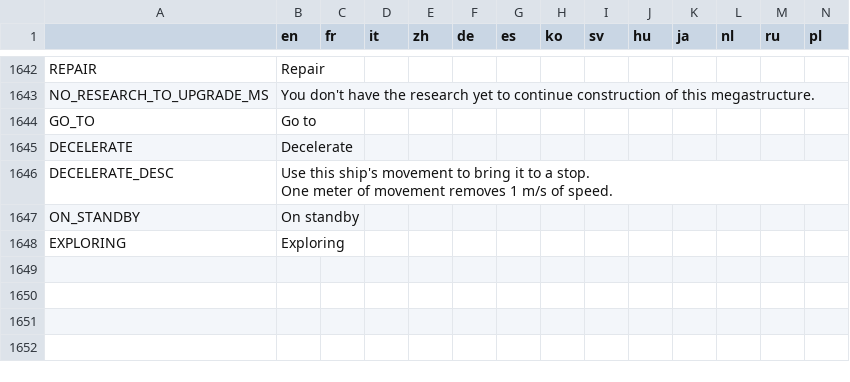
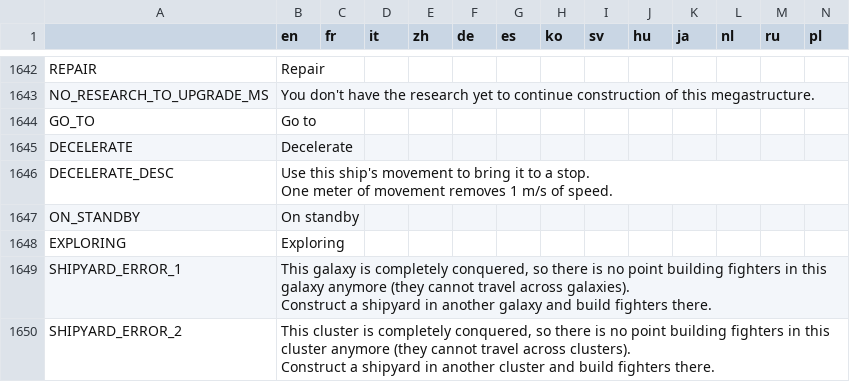
Before and after one commit to Apple0726/helixteus-3, a CSV file: Text/HX3 localization - Sheet1.csv, drawn as a sheet; only a part is shown, gaps mark what is left out.

```diff
--- a/Text/HX3 localization - Sheet1.csv
+++ b/Text/HX3 localization - Sheet1.csv
@@ -1752 +1752,5 @@ ON_STANDBY,On standby,,,,,,,,,,,,
 EXPLORING,Exploring,,,,,,,,,,,,
+SHIPYARD_ERROR_1,"This galaxy is completely conquered, so there is no point building fighters in this galaxy anymore (they cannot travel across galaxies).
+Construct a shipyard in another galaxy and build fighters there.",,,,,,,,,,,,
+SHIPYARD_ERROR_2,"This cluster is completely conquered, so there is no point building fighters in this cluster anymore (they cannot travel across clusters).
+Construct a shipyard in another cluster and build fighters there.",,,,,,,,,,,,
```
Also changed, not shown: 12 other files.
